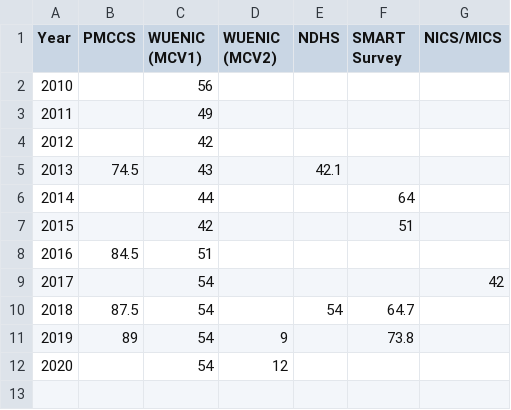
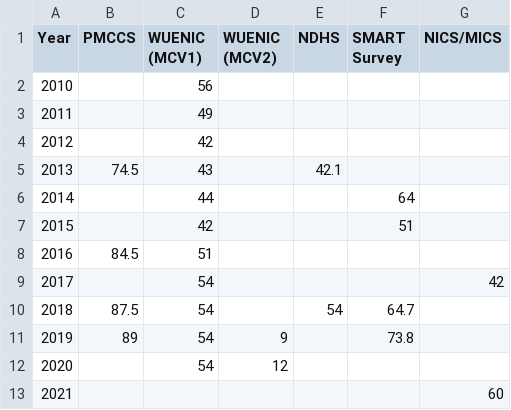
Before and after one commit to afenetgeeks/Dhis2WithSormas, a CSV file: data-raw/mcv_different_sources.csv, drawn as a sheet.

Commit message:
can't select more then 2 years

```diff
--- a/data-raw/mcv_different_sources.csv
+++ b/data-raw/mcv_different_sources.csv
@@ -12 +12,2 @@ Year,PMCCS,WUENIC (MCV1),WUENIC (MCV2),NDHS,SMART Survey,NICS/MICS
 2020,,54,12,,,
+2021,,,,,,60
```
Also changed, not shown: 10 other files.
